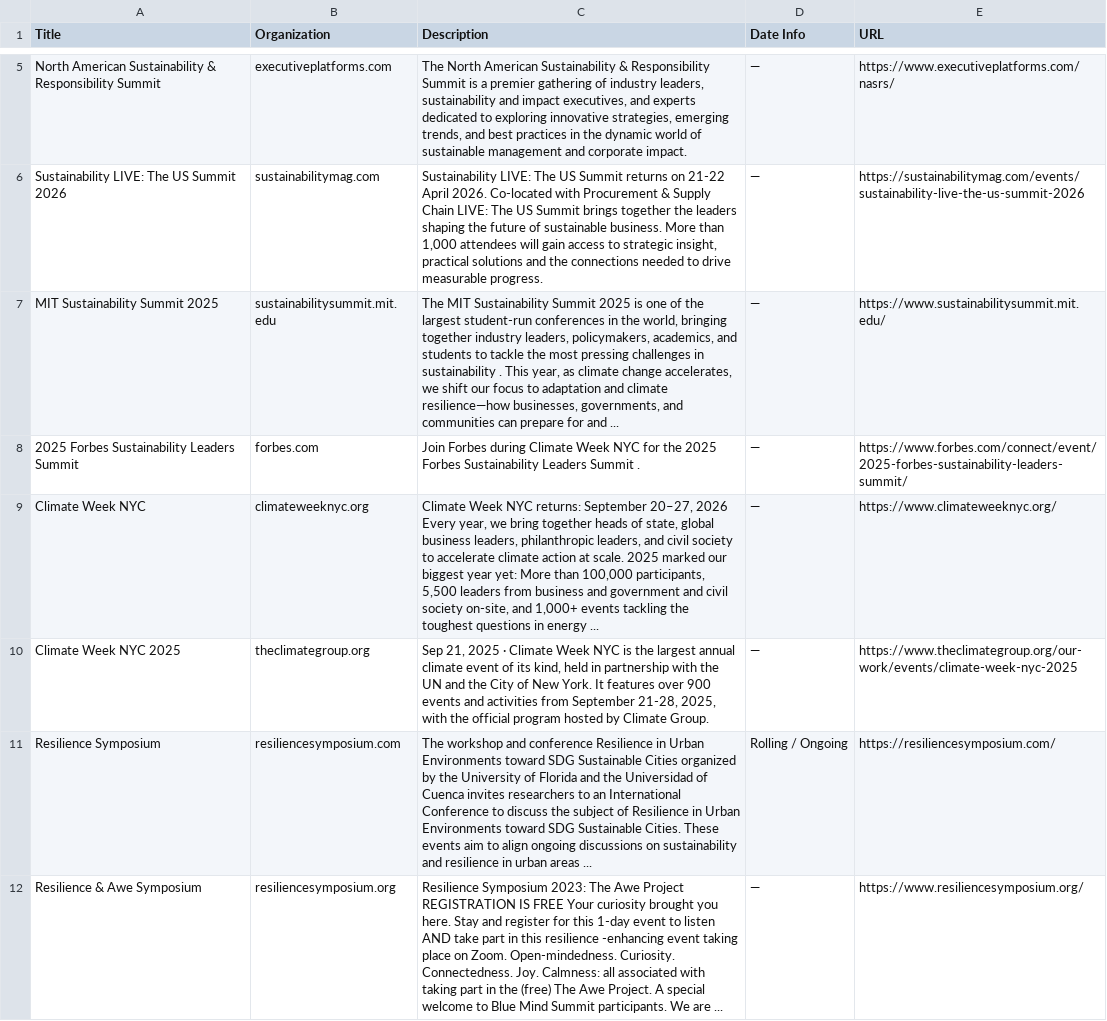
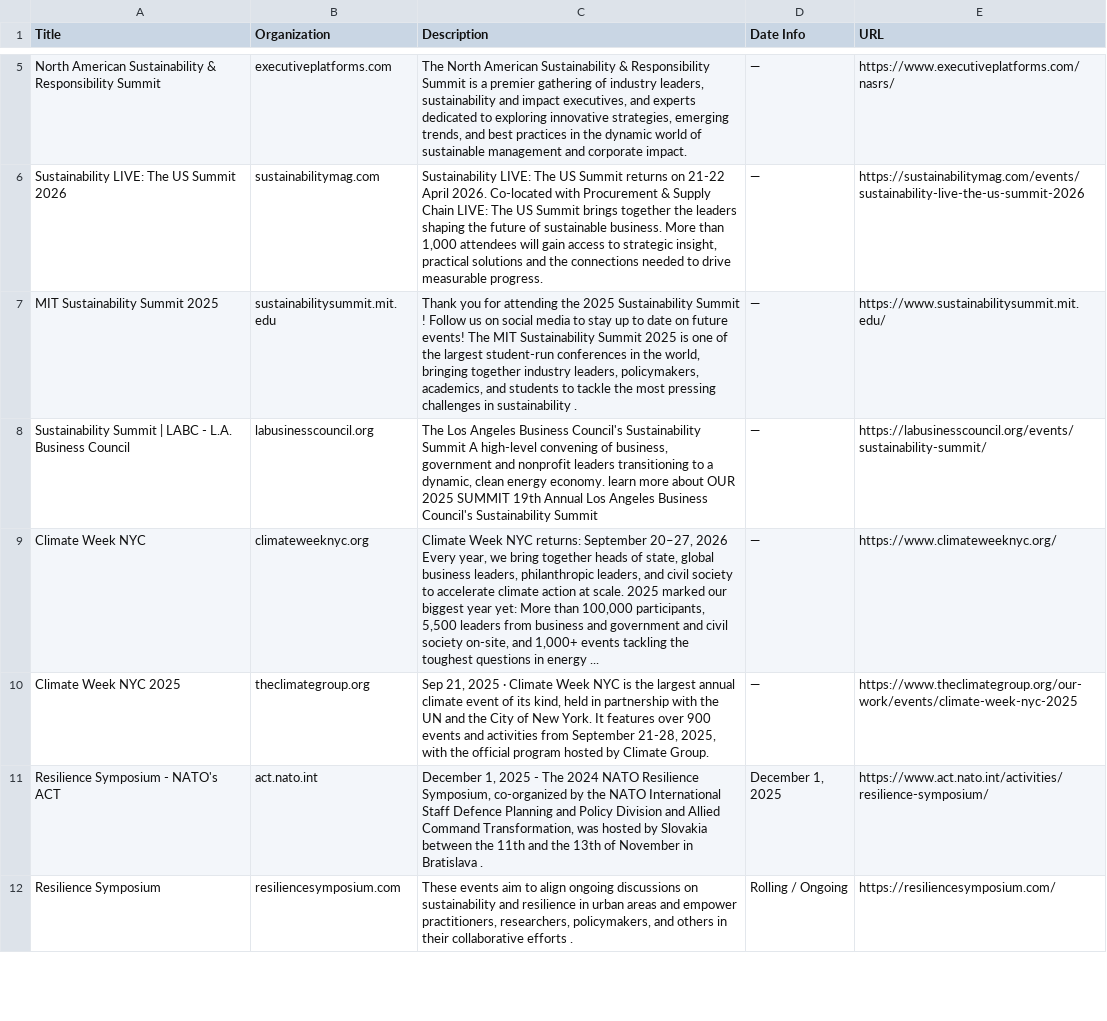
Before and after one commit to bb3292/climate-cardinals-newsletter, a CSV file: weekly_data/events.csv, drawn as a sheet; only a part is shown, gaps mark what is left out; the diff covers the shown part only.

```diff
--- a/weekly_data/events.csv
+++ b/weekly_data/events.csv
@@ -6,7 +6,7 @@ North American Sustainability & Responsibility Summit,executiveplatforms.com,"Th
 Sustainability LIVE: The US Summit 2026,sustainabilitymag.com,"Sustainability LIVE: The US Summit returns on 21-22 April 2026. Co-located with Procurement & Supply Chain LIVE: The US Summit brings together the leaders shaping the future of sustainable business. More than 1,000 attendees will gain access to strategic insight, practical solutions and the connections needed to drive measurable progress.",—,https://sustainabilitymag.com/events/sustainability-live-the-us-summit-2026
-MIT Sustainability Summit 2025,sustainabilitysummit.mit.edu,"The MIT Sustainability Summit 2025 is one of the largest student-run conferences in the world, bringing together industry leaders, policymakers, academics, and students to tackle the most pressing challenges in sustainability . This year, as climate change accelerates, we shift our focus to adaptation and climate resilience—how businesses, governments, and communities can prepare for and ...",—,https://www.sustainabilitysummit.mit.edu/
-2025 Forbes Sustainability Leaders Summit,forbes.com,Join Forbes during Climate Week NYC for the 2025 Forbes Sustainability Leaders Summit .,—,https://www.forbes.com/connect/event/2025-forbes-sustainability-leaders-summit/
+MIT Sustainability Summit 2025,sustainabilitysummit.mit.edu,"Thank you for attending the 2025 Sustainability Summit ! Follow us on social media to stay up to date on future events! The MIT Sustainability Summit 2025 is one of the largest student-run conferences in the world, bringing together industry leaders, policymakers, academics, and students to tackle the most pressing challenges in sustainability .",—,https://www.sustainabilitysummit.mit.edu/
+Sustainability Summit | LABC - L.A. Business Council,labusinesscouncil.org,"The Los Angeles Business Council's Sustainability Summit A high-level convening of business, government and nonprofit leaders transitioning to a dynamic, clean energy economy. learn more about OUR 2025 SUMMIT 19th Annual Los Angeles Business Council's Sustainability Summit",—,https://labusinesscouncil.org/events/sustainability-summit/
 Climate Week NYC,climateweeknyc.org,"Climate Week NYC returns: September 20–27, 2026 Every year, we bring together heads of state, global business leaders, philanthropic leaders, and civil society to accelerate climate action at scale. 2025 marked our biggest year yet: More than 100,000 participants, 5,500 leaders from business and government and civil society on-site, and 1,000+ events tackling the toughest questions in energy ...",—,https://www.climateweeknyc.org/
 Climate Week NYC 2025,theclimategroup.org,"Sep 21, 2025 · Climate Week NYC is the largest annual climate event of its kind, held in partnership with the UN and the City of New York. It features over 900 events and activities from September 21-28, 2025, with the official program hosted by Climate Group.",—,https://www.theclimategroup.org/our-work/events/climate-week-nyc-2025
-Resilience Symposium,resiliencesymposium.com,The workshop and conference Resilience in Urban Environments toward SDG Sustainable Cities organized by the University of Florida and the Universidad of Cuenca invites researchers to an International Conference to discuss the subject of Resilience in Urban Environments toward SDG Sustainable Cities. These events aim to align ongoing discussions on sustainability and resilience in urban areas ...,Rolling / Ongoing,https://resiliencesymposium.com/
-Resilience & Awe Symposium,resiliencesymposium.org,Resilience Symposium 2023: The Awe Project REGISTRATION IS FREE Your curiosity brought you here. Stay and register for this 1-day event to listen AND take part in this resilience -enhancing event taking place on Zoom. Open-mindedness. Curiosity. Connectedness. Joy. Calmness: all associated with taking part in the (free) The Awe Project. A special welcome to Blue Mind Summit participants. We are ...,—,https://www.resiliencesymposium.org/
+Resilience Symposium - NATO's ACT,act.nato.int,"December 1, 2025 - The 2024 NATO Resilience Symposium, co-organized by the NATO International Staff Defence Planning and Policy Division and Allied Command Transformation, was hosted by Slovakia between the 11th and the 13th of November in Bratislava .","December 1, 2025",https://www.act.nato.int/activities/resilience-symposium/
+Resilience Symposium,resiliencesymposium.com,"These events aim to align ongoing discussions on sustainability and resilience in urban areas and empower practitioners, researchers, policymakers, and others in their collaborative efforts .",Rolling / Ongoing,https://resiliencesymposium.com/
```
Also changed, not shown: 3 added rows, 3 removed rows and 1 edited cell elsewhere in this file, weekly_data/csr_reports.csv, weekly_data/experts.csv, 1 other file.
